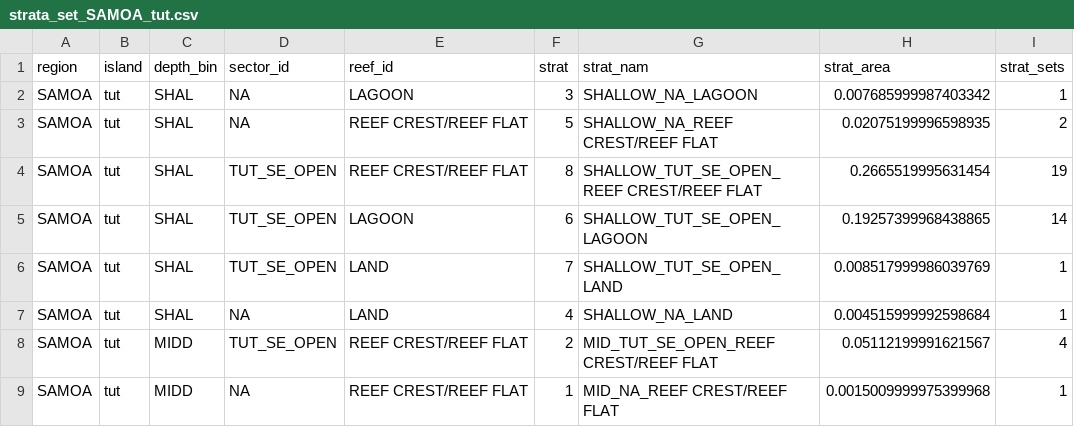
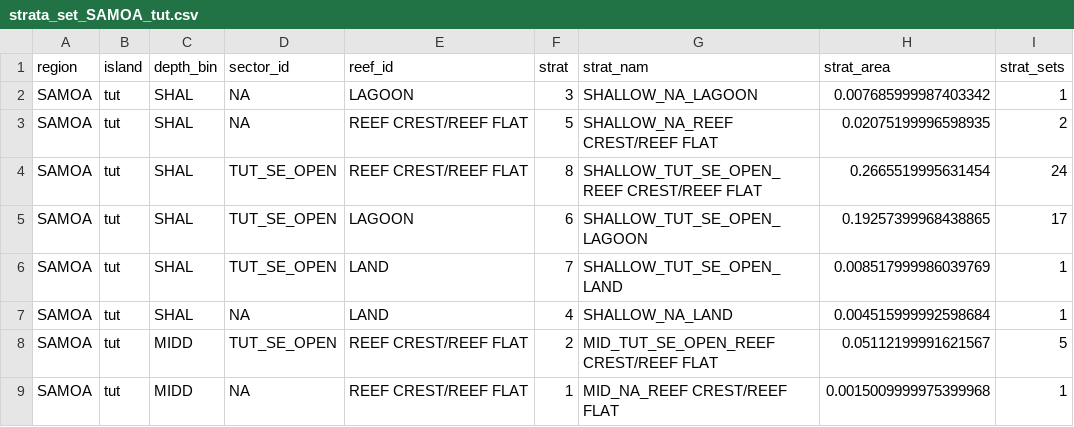
Before and after one commit to krtanaka/ncrmp_common_map, a CSV file: outputs/tables/strata_set_SAMOA_tut.csv, drawn as a sheet.

```diff
--- a/outputs/tables/strata_set_SAMOA_tut.csv
+++ b/outputs/tables/strata_set_SAMOA_tut.csv
@@ -3,7 +3,7 @@ SAMOA,tut,SHAL,NA,LAGOON,3,SHALLOW_NA_LAGOON,0.007685999987403342,1
 SAMOA,tut,SHAL,NA,REEF CREST/REEF FLAT,5,SHALLOW_NA_REEF CREST/REEF FLAT,0.02075199996598935,2
-SAMOA,tut,SHAL,TUT_SE_OPEN,REEF CREST/REEF FLAT,8,SHALLOW_TUT_SE_OPEN_REEF CREST/REEF FLAT,0.2665519995631454,19
-SAMOA,tut,SHAL,TUT_SE_OPEN,LAGOON,6,SHALLOW_TUT_SE_OPEN_LAGOON,0.19257399968438865,14
+SAMOA,tut,SHAL,TUT_SE_OPEN,REEF CREST/REEF FLAT,8,SHALLOW_TUT_SE_OPEN_REEF CREST/REEF FLAT,0.2665519995631454,24
+SAMOA,tut,SHAL,TUT_SE_OPEN,LAGOON,6,SHALLOW_TUT_SE_OPEN_LAGOON,0.19257399968438865,17
 SAMOA,tut,SHAL,TUT_SE_OPEN,LAND,7,SHALLOW_TUT_SE_OPEN_LAND,0.008517999986039769,1
 SAMOA,tut,SHAL,NA,LAND,4,SHALLOW_NA_LAND,0.004515999992598684,1
-SAMOA,tut,MIDD,TUT_SE_OPEN,REEF CREST/REEF FLAT,2,MID_TUT_SE_OPEN_REEF CREST/REEF FLAT,0.05112199991621567,4
+SAMOA,tut,MIDD,TUT_SE_OPEN,REEF CREST/REEF FLAT,2,MID_TUT_SE_OPEN_REEF CREST/REEF FLAT,0.05112199991621567,5
 SAMOA,tut,MIDD,NA,REEF CREST/REEF FLAT,1,MID_NA_REEF CREST/REEF FLAT,0.0015009999975399968,1
```
Also changed, not shown: outputs/tables/survey_table_SAMOA_tut.csv, 2 other files.
